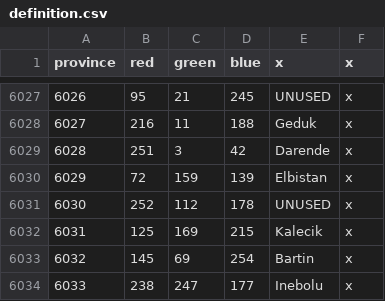
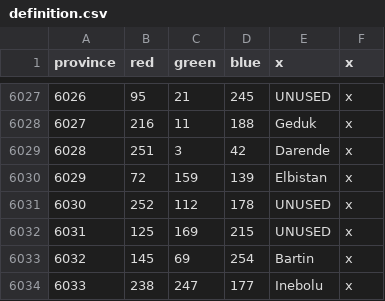
Before and after one commit to myzael/beyond-typus-personal-tweaks, a CSV file: map/definition.csv, drawn as a sheet; only a part is shown, gaps mark what is left out.

Commit message:
Cut Kalecik

```diff
--- a/map/definition.csv
+++ b/map/definition.csv
@@ -6031,3 +6031,3 @@ province;red;green;blue;x;x
 6030;252;112;178;UNUSED;x
-6031;125;169;215;Kalecik;x
+6031;125;169;215;UNUSED;x
 6032;145;69;254;Bartin;x
```
Also changed, not shown: 15 other files.
